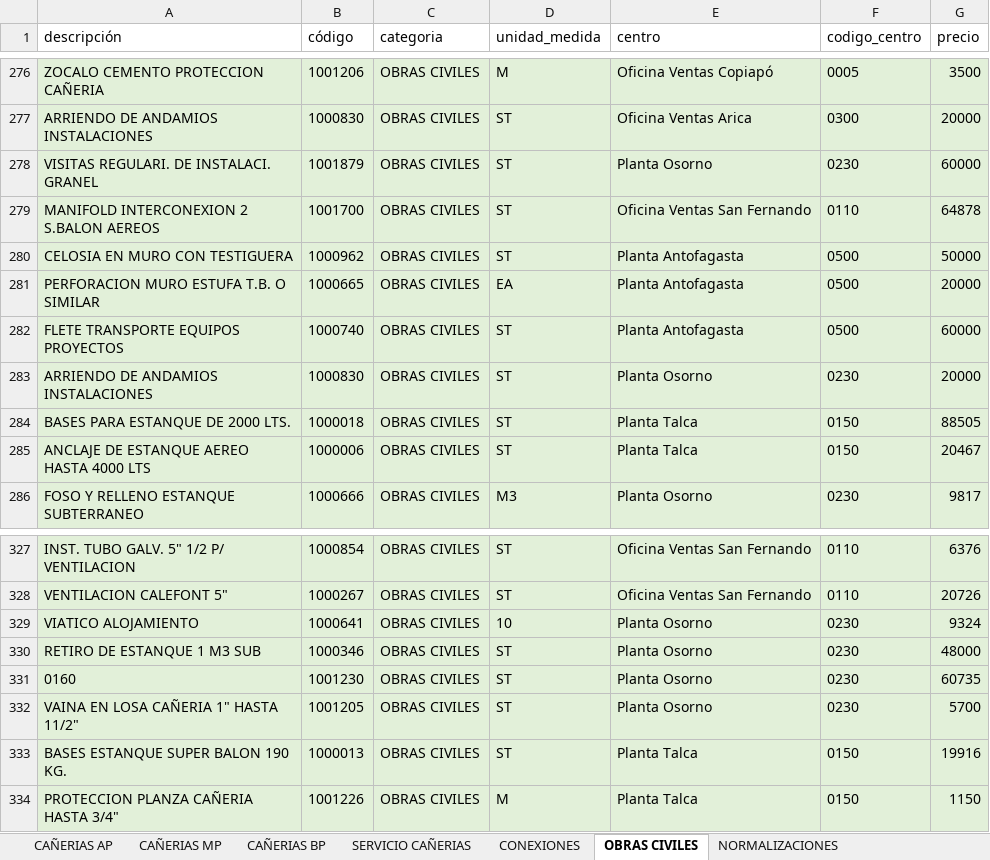
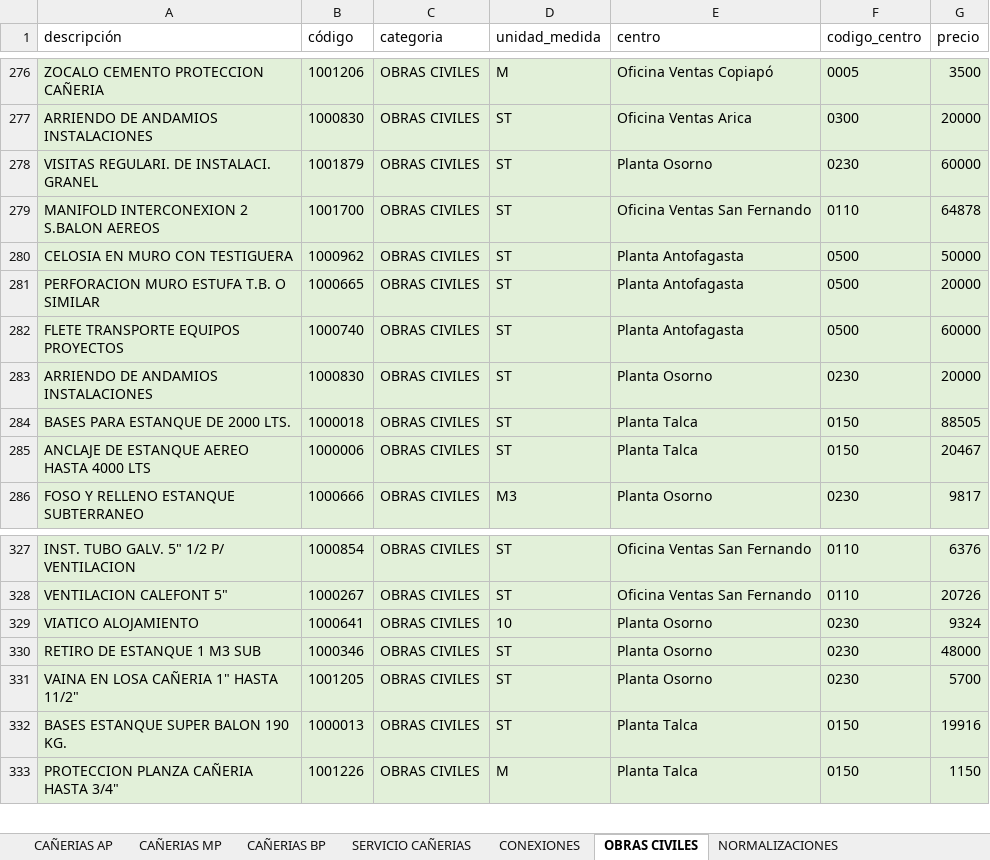
Before and after one commit to devece/planilla-cotizacion, an Excel workbook: base_datos.xlsx, sheet OBRAS CIVILES, drawn as a sheet; only a part is shown, gaps mark what is left out; values as stored, in another font and other column widths than the file's, no borders; the diff names each change by its address in the sheet, - before the commit and + after, or states it on an @@ line.

```diff
--- a/base_datos.xlsx (sheet OBRAS CIVILES)
+++ b/base_datos.xlsx (sheet OBRAS CIVILES)
-D281 (unidad_medida): EA
+D281 (unidad_medida): ST
-row 331: 0160 | 1001230 | OBRAS CIVILES | ST | Planta Osorno | 0230 | 60735
```
Also changed, not shown: sheet CONEXIONES.
